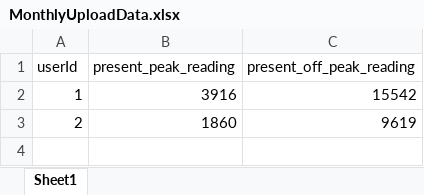
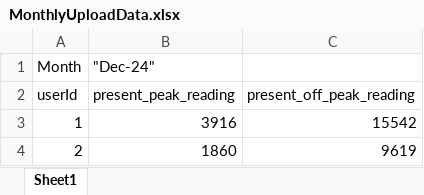
Before and after one commit to AllahRakha1234/Bill-Website-Walee, an Excel workbook: BillAppDocs/MonthlyUploadData.xlsx, sheet Sheet1, drawn as a sheet; values as stored, in another font and other column widths than the file's, no borders; the diff names each change by its address in the sheet, - before the commit and + after, or states it on an @@ line.

Commit message:
monthly upload data updated

```diff
--- a/BillAppDocs/MonthlyUploadData.xlsx (sheet Sheet1)
+++ b/BillAppDocs/MonthlyUploadData.xlsx (sheet Sheet1)
+row 1: Month | "Dec-24"
```
Also changed, not shown: 1 other file.
